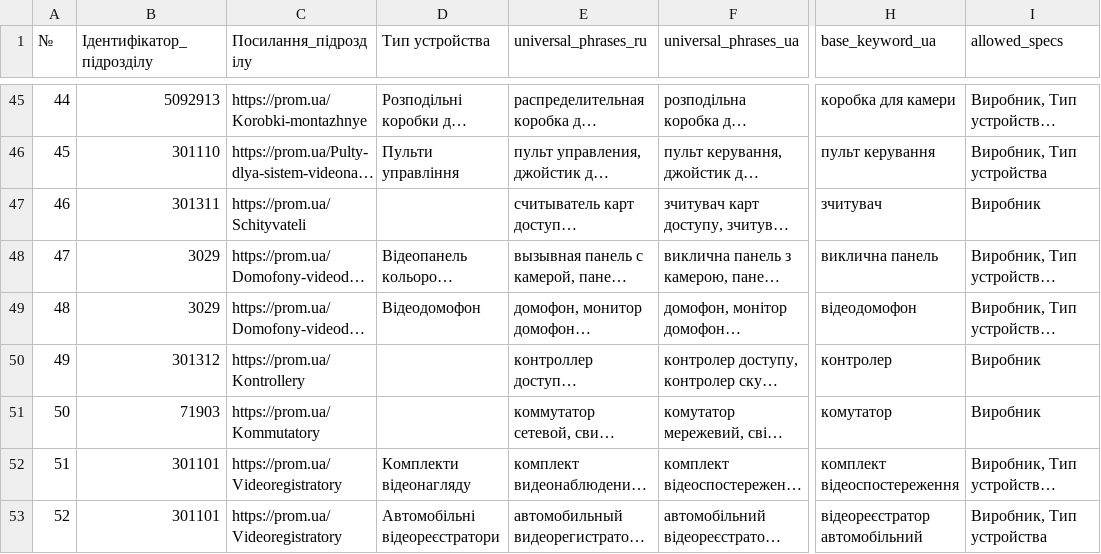
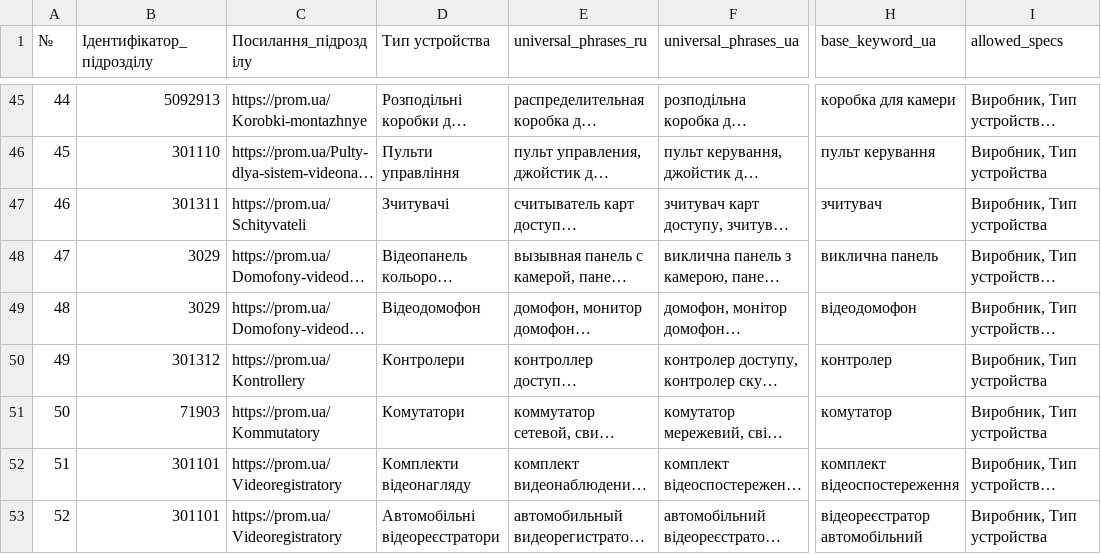
Before and after one commit to oniks98/price-feed-pipeline, a CSV file: data/secur/secur_keywords.csv, drawn as a sheet; only a part is shown, gaps mark what is left out; long unchanged cells end in …; the diff names each change by its address in the sheet, - before the commit and + after, or states it on an @@ line.

```diff
--- a/data/secur/secur_keywords.csv
+++ b/data/secur/secur_keywords.csv
-D47 (Тип устройства): (empty)
+D47 (Тип устройства): Зчитувачі
-I47 (allowed_specs): Виробник
+I47 (allowed_specs): Виробник, Тип устройства
-D50 (Тип устройства): (empty)
+D50 (Тип устройства): Контролери
-I50:I51 (allowed_specs): Виробник
+I50:I51 (allowed_specs): Виробник, Тип устройства
-D51 (Тип устройства): (empty)
+D51 (Тип устройства): Комутатори
```
Also changed, not shown: data/secur/secur_category.csv, data/viatec/viatec_category.csv, 2 other files.
